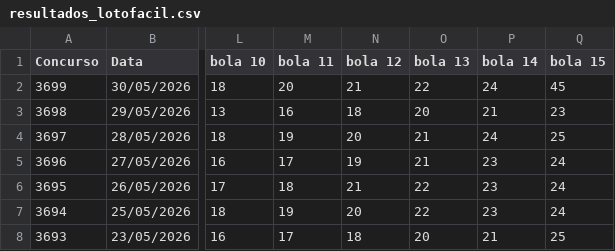
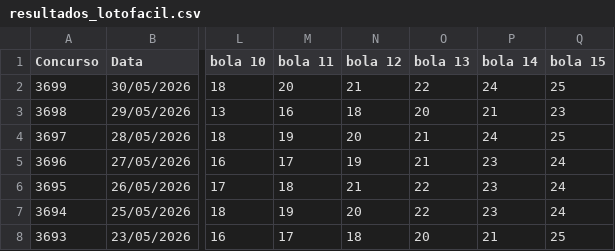
Before and after one commit to PedroAntico/Fauna---Loterias, a CSV file: resultados_lotofacil.csv, drawn as a sheet; only a part is shown, gaps mark what is left out; the diff names each change by its address in the sheet, - before the commit and + after, or states it on an @@ line.

Commit message:
Update resultados_lotofacil.csv

```diff
--- a/resultados_lotofacil.csv
+++ b/resultados_lotofacil.csv
-Q2 (bola 15): 45
+Q2 (bola 15): 25
```
